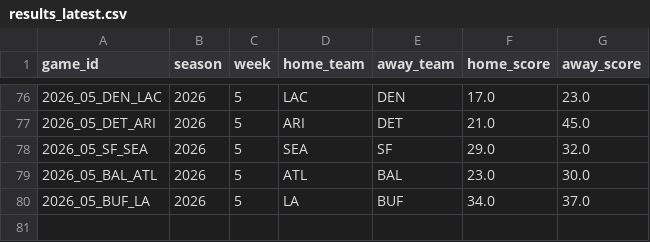
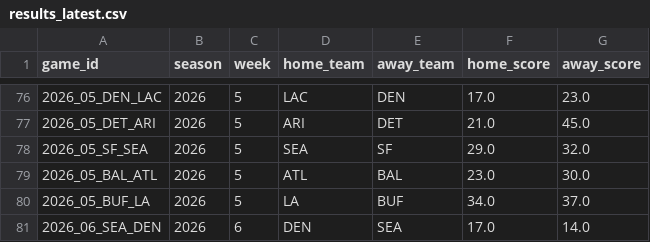
Before and after one commit to zgriesser-hue/NFL-unit-board, a CSV file: boards/results_latest.csv, drawn as a sheet; only a part is shown, gaps mark what is left out.

```diff
--- a/boards/results_latest.csv
+++ b/boards/results_latest.csv
@@ -80 +80,2 @@ game_id,season,week,home_team,away_team,home_score,away_score
 2026_05_BUF_LA,2026,5,LA,BUF,34.0,37.0
+2026_06_SEA_DEN,2026,6,DEN,SEA,17.0,14.0
```
Also changed, not shown: boards/injury_player_pool_latest.csv, boards/totals_board_latest.csv, 18 other files.
